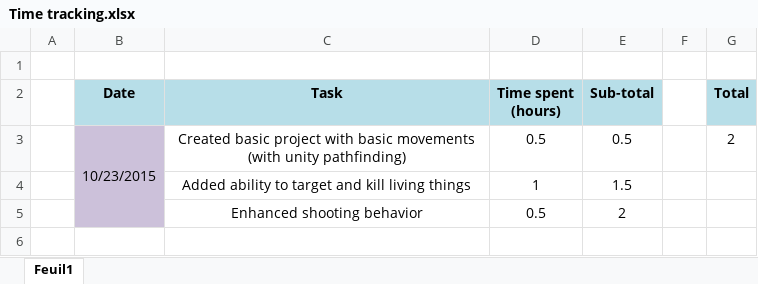
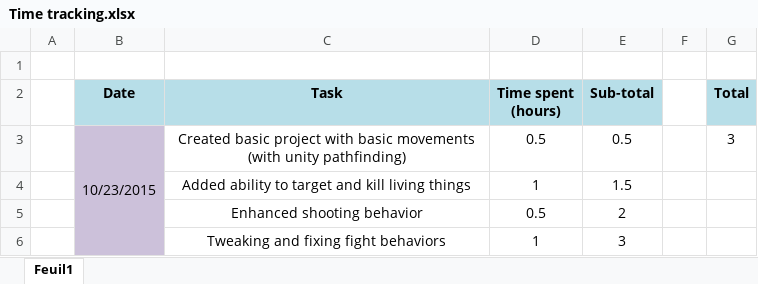
Before and after one commit to Thex-PiedDroit/Unity_Projects, an Excel workbook: Syndicate_Recreate/Time tracking.xlsx, sheet Feuil1, drawn as a sheet; values as stored, in another font and other column widths than the file's, no borders; the diff names each change by its address in the sheet, - before the commit and + after, or states it on an @@ line.

Commit message:
Fixing and tweaking fight behavior
Created a fight script to ease the process + fixed behavior to take some
neglected scenarii (if target goes behind a wall after opening fire for
example); now works as intended no matter what

```diff
--- a/Syndicate_Recreate/Time tracking.xlsx (sheet Feuil1)
+++ b/Syndicate_Recreate/Time tracking.xlsx (sheet Feuil1)
-G3 (Total): 2
+G3 (Total): 3
+row 6:  |  | Tweaking and fixing fight behaviors | 1 | 3
```
Also changed, not shown: 15 other files.
